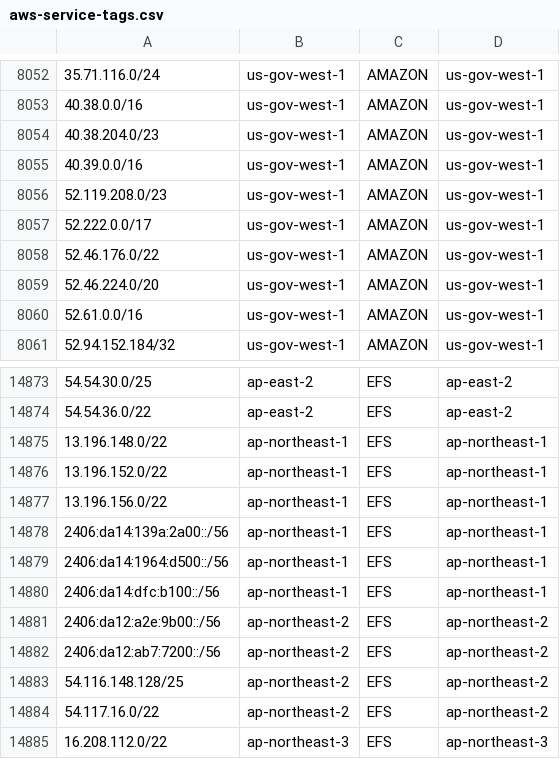
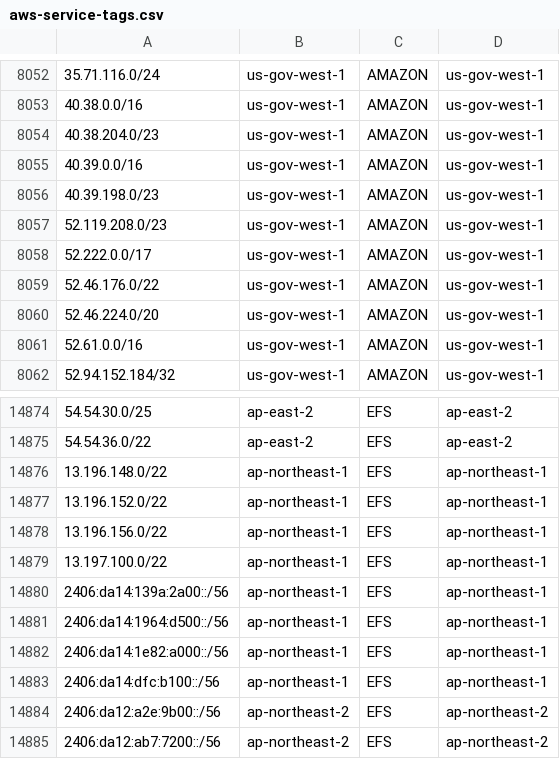
Before and after one commit to KustoKing/known-ip-addresses, a CSV file: cloud-ip-ranges/aws-service-tags.csv, drawn as a sheet; only a part is shown, gaps mark what is left out; the shorter side is filled out with more unchanged rows.

```diff
--- a/cloud-ip-ranges/aws-service-tags.csv
+++ b/cloud-ip-ranges/aws-service-tags.csv
@@ -8055,2 +8055,3 @@
 "40.39.0.0/16","us-gov-west-1","AMAZON","us-gov-west-1"
+"40.39.198.0/23","us-gov-west-1","AMAZON","us-gov-west-1"
 "52.119.208.0/23","us-gov-west-1","AMAZON","us-gov-west-1"
@@ -14877,4 +14878,6 @@
 "13.196.156.0/22","ap-northeast-1","EFS","ap-northeast-1"
+"13.197.100.0/22","ap-northeast-1","EFS","ap-northeast-1"
 "2406:da14:139a:2a00::/56","ap-northeast-1","EFS","ap-northeast-1"
 "2406:da14:1964:d500::/56","ap-northeast-1","EFS","ap-northeast-1"
+"2406:da14:1e82:a000::/56","ap-northeast-1","EFS","ap-northeast-1"
 "2406:da14:dfc:b100::/56","ap-northeast-1","EFS","ap-northeast-1"
```
